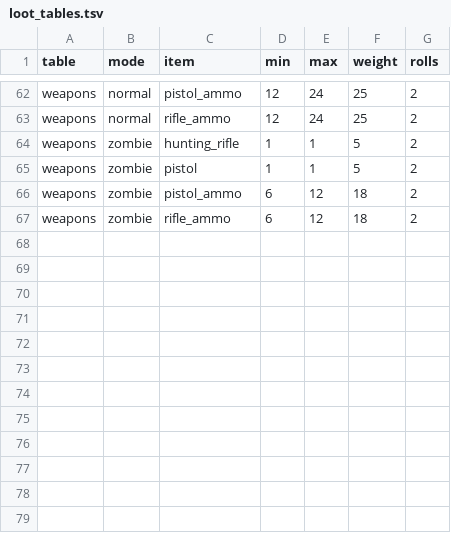
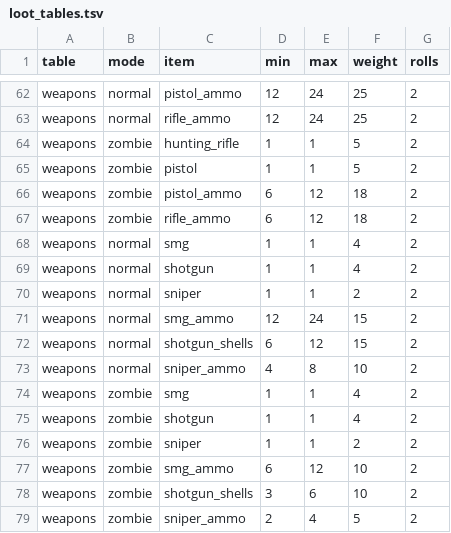
Before and after one commit to kayakcrasher/OUTLAND, a TSV file: assets/verda/survival/gameplay/loot_tables.tsv, drawn as a sheet; only a part is shown, gaps mark what is left out.

```diff
--- a/assets/verda/survival/gameplay/loot_tables.tsv
+++ b/assets/verda/survival/gameplay/loot_tables.tsv
@@ -67 +67,13 @@ weapons	zombie	pistol_ammo	6	12	18	2
 weapons	zombie	rifle_ammo	6	12	18	2
+weapons	normal	smg	1	1	4	2
+weapons	normal	shotgun	1	1	4	2
+weapons	normal	sniper	1	1	2	2
+weapons	normal	smg_ammo	12	24	15	2
+weapons	normal	shotgun_shells	6	12	15	2
+weapons	normal	sniper_ammo	4	8	10	2
+weapons	zombie	smg	1	1	4	2
+weapons	zombie	shotgun	1	1	4	2
+weapons	zombie	sniper	1	1	2	2
+weapons	zombie	smg_ammo	6	12	10	2
+weapons	zombie	shotgun_shells	3	6	10	2
+weapons	zombie	sniper_ammo	2	4	5	2
```
Also changed, not shown: assets/verda/economy/offers.tsv, assets/verda/survival/gameplay/items.tsv, 25 other files.
